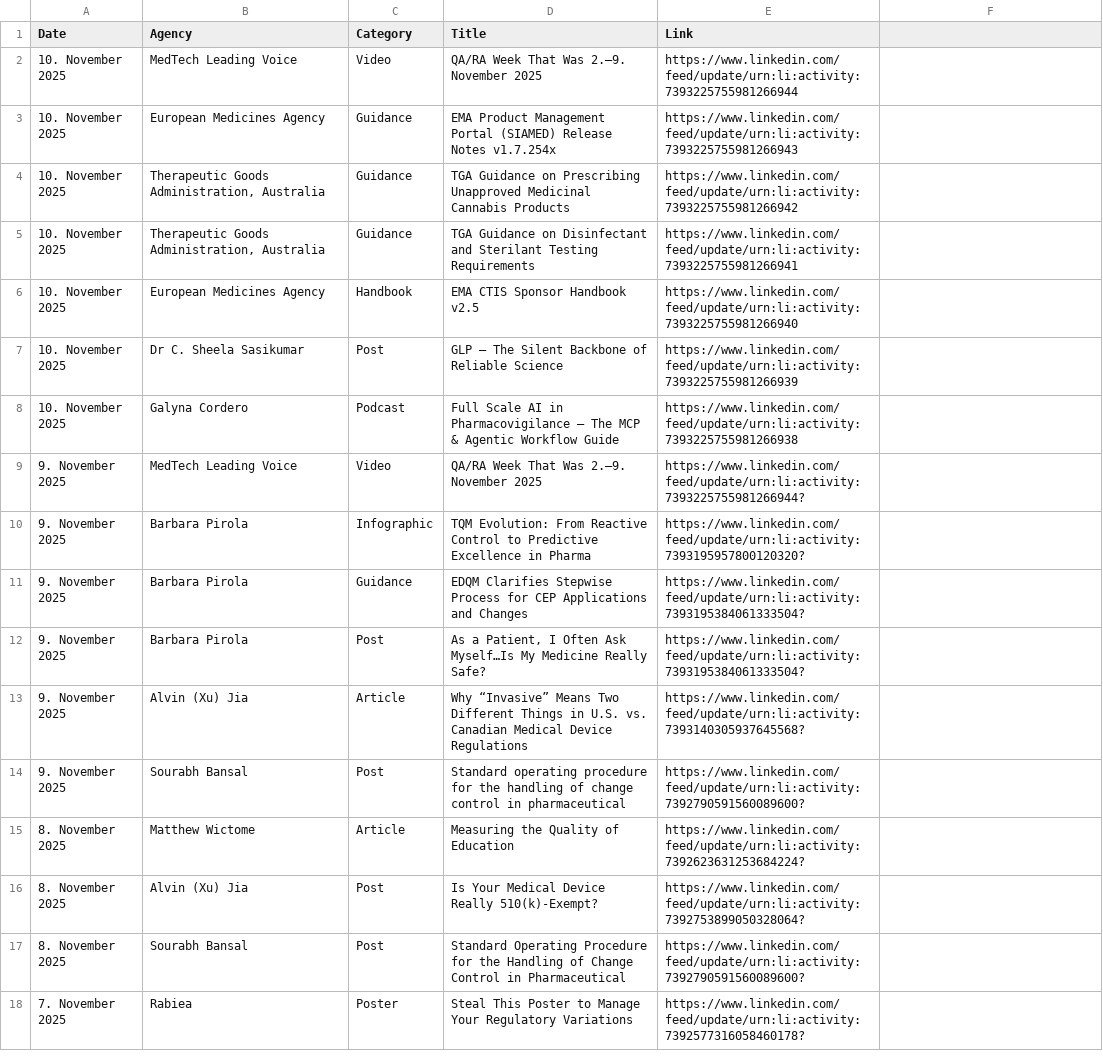
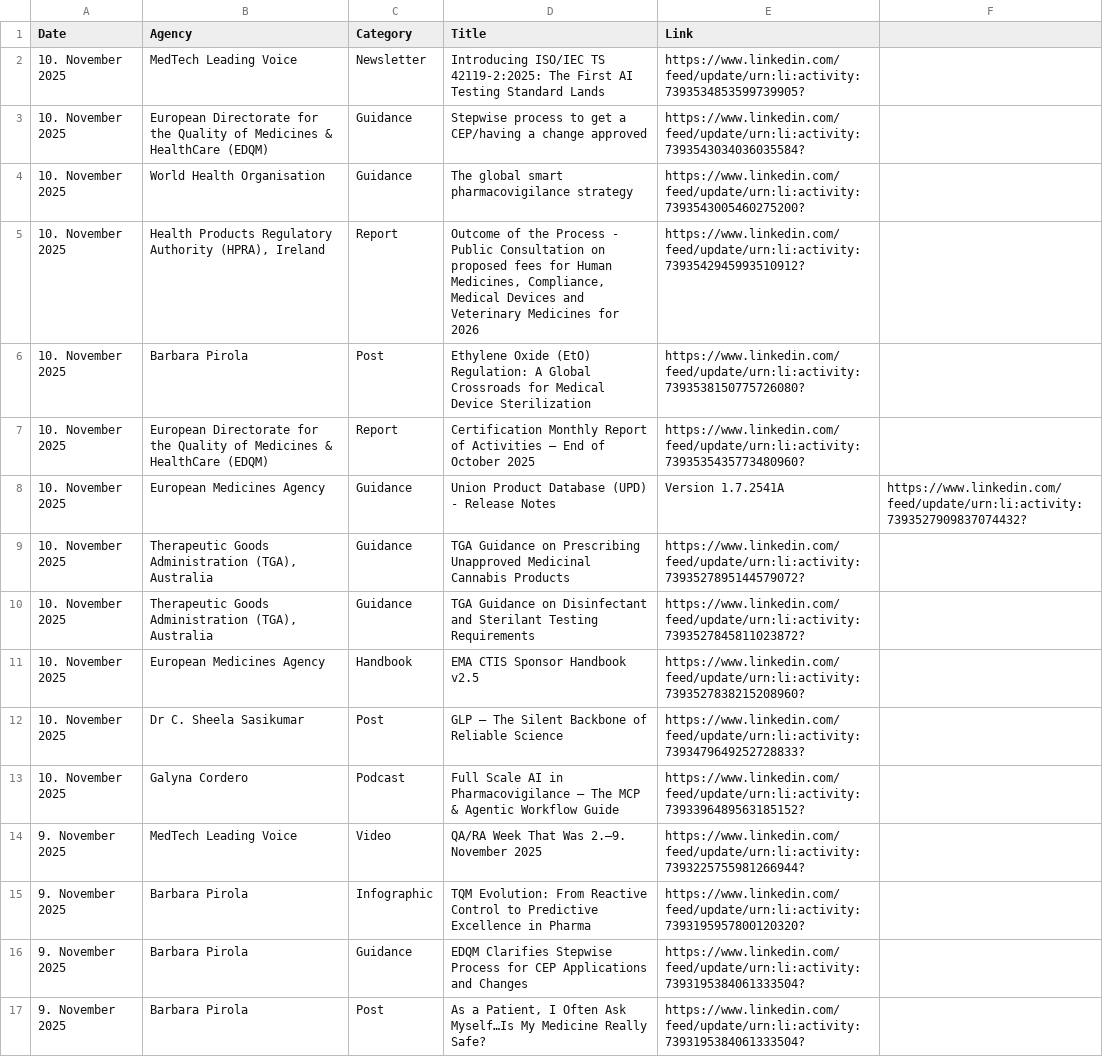
Before and after one commit to MartinCKing/Index-of-Indexes, a CSV file: Index of Indexes 2025.csv, drawn as a sheet; only a part is shown; the shorter side is filled out with more unchanged rows.

Commit message:
Update Index of Indexes 2025.csv

```diff
--- a/Index of Indexes 2025.csv
+++ b/Index of Indexes 2025.csv
@@ -1,9 +1,14 @@
 Date,Agency,Category,Title,Link
- 10. November 2025,MedTech Leading Voice,Video,QA/RA Week That Was 2.–9. November 2025,https://www.linkedin.com/feed/update/urn:li:activity:7393225755981266944
- 10. November 2025,European Medicines Agency,Guidance,EMA Product Management Portal (SIAMED) Release Notes v1.7.254x,https://www.linkedin.com/feed/update/urn:li:activity:7393225755981266943
- 10. November 2025,"Therapeutic Goods Administration, Australia",Guidance,TGA Guidance on Prescribing Unapproved Medicinal Cannabis Products,https://www.linkedin.com/feed/update/urn:li:activity:7393225755981266942
- 10. November 2025,"Therapeutic Goods Administration, Australia",Guidance,TGA Guidance on Disinfectant and Sterilant Testing Requirements,https://www.linkedin.com/feed/update/urn:li:activity:7393225755981266941
- 10. November 2025,European Medicines Agency,Handbook,EMA CTIS Sponsor Handbook v2.5,https://www.linkedin.com/feed/update/urn:li:activity:7393225755981266940
- 10. November 2025,Dr C. Sheela Sasikumar,Post,GLP – The Silent Backbone of Reliable Science,https://www.linkedin.com/feed/update/urn:li:activity:7393225755981266939
- 10. November 2025,Galyna Cordero,Podcast,Full Scale AI in Pharmacovigilance – The MCP & Agentic Workflow Guide,https://www.linkedin.com/feed/update/urn:li:activity:7393225755981266938
+ 10. November 2025,MedTech Leading Voice,Newsletter,Introducing ISO/IEC TS 42119-2:2025: The First AI Testing Standard Lands,https://www.linkedin.com/feed/update/urn:li:activity:7393534853599739905?
+ 10. November 2025,European Directorate for the Quality of Medicines & HealthCare (EDQM),Guidance,Stepwise process to get a CEP/having a change approved,https://www.linkedin.com/feed/update/urn:li:activity:7393543034036035584?
+ 10. November 2025,World Health Organisation,Guidance,The global smart pharmacovigilance strategy,https://www.linkedin.com/feed/update/urn:li:activity:7393543005460275200?
+ 10. November 2025,"Health Products Regulatory Authority (HPRA), Ireland",Report,"Outcome of the Process - Public Consultation on proposed fees for Human Medicines, Compliance, Medical Devices and Veterinary Medicines for 2026",https://www.linkedin.com/feed/update/urn:li:activity:7393542945993510912?
+ 10. November 2025,Barbara Pirola,Post,Ethylene Oxide (EtO) Regulation: A Global Crossroads for Medical Device Sterilization,https://www.linkedin.com/feed/update/urn:li:activity:7393538150775726080?
+ 10. November 2025,European Directorate for the Quality of Medicines & HealthCare (EDQM),Report,Certification Monthly Report of Activities – End of October 2025,https://www.linkedin.com/feed/update/urn:li:activity:7393535435773480960?
+ 10. November 2025,European Medicines Agency,Guidance,Union Product Database (UPD) - Release Notes, Version 1.7.2541A,https://www.linkedin.com/feed/update/urn:li:activity:7393527909837074432?
+ 10. November 2025,"Therapeutic Goods Administration (TGA), Australia",Guidance,TGA Guidance on Prescribing Unapproved Medicinal Cannabis Products,https://www.linkedin.com/feed/update/urn:li:activity:7393527895144579072?
+ 10. November 2025,"Therapeutic Goods Administration (TGA), Australia",Guidance,TGA Guidance on Disinfectant and Sterilant Testing Requirements,https://www.linkedin.com/feed/update/urn:li:activity:7393527845811023872?
+ 10. November 2025,European Medicines Agency,Handbook,EMA CTIS Sponsor Handbook v2.5,https://www.linkedin.com/feed/update/urn:li:activity:7393527838215208960?
+ 10. November 2025,Dr C. Sheela Sasikumar,Post,GLP – The Silent Backbone of Reliable Science,https://www.linkedin.com/feed/update/urn:li:activity:7393479649252728833?
+ 10. November 2025,Galyna Cordero,Podcast,Full Scale AI in Pharmacovigilance – The MCP & Agentic Workflow Guide,https://www.linkedin.com/feed/update/urn:li:activity:7393396489563185152?
 9. November 2025,MedTech Leading Voice,Video,QA/RA Week That Was 2.–9. November 2025,https://www.linkedin.com/feed/update/urn:li:activity:7393225755981266944?	
```
